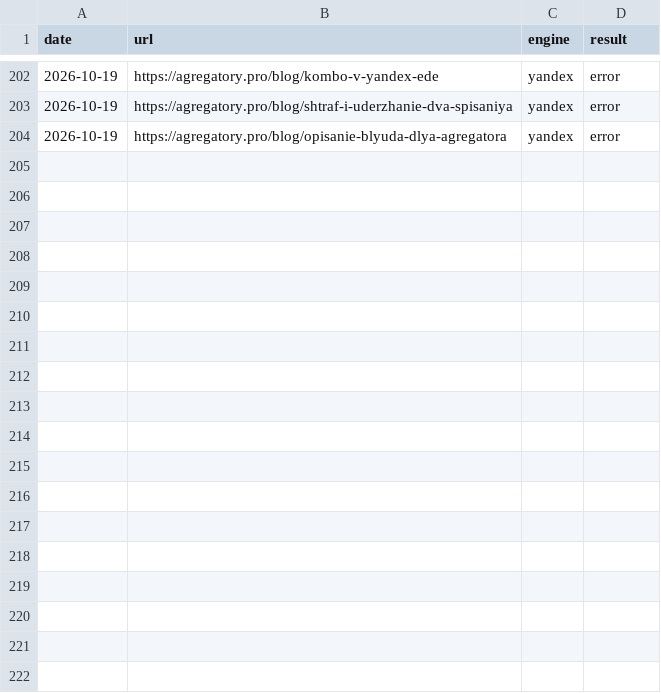
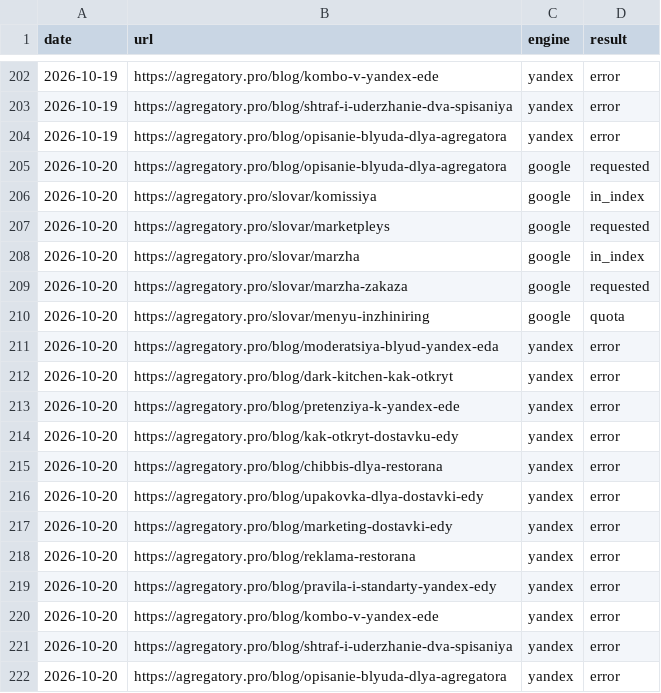
Before and after one commit to iamsitnikov-prog/food-delivery-site-10, a CSV file: seo/indexing-log.csv, drawn as a sheet; only a part is shown, gaps mark what is left out.

```diff
--- a/seo/indexing-log.csv
+++ b/seo/indexing-log.csv
@@ -204 +204,19 @@ date,url,engine,result
 2026-10-19,https://agregatory.pro/blog/opisanie-blyuda-dlya-agregatora,yandex,error
+2026-10-20,https://agregatory.pro/blog/opisanie-blyuda-dlya-agregatora,google,requested
+2026-10-20,https://agregatory.pro/slovar/komissiya,google,in_index
+2026-10-20,https://agregatory.pro/slovar/marketpleys,google,requested
+2026-10-20,https://agregatory.pro/slovar/marzha,google,in_index
+2026-10-20,https://agregatory.pro/slovar/marzha-zakaza,google,requested
+2026-10-20,https://agregatory.pro/slovar/menyu-inzhiniring,google,quota
+2026-10-20,https://agregatory.pro/blog/moderatsiya-blyud-yandex-eda,yandex,error
+2026-10-20,https://agregatory.pro/blog/dark-kitchen-kak-otkryt,yandex,error
+2026-10-20,https://agregatory.pro/blog/pretenziya-k-yandex-ede,yandex,error
+2026-10-20,https://agregatory.pro/blog/kak-otkryt-dostavku-edy,yandex,error
+2026-10-20,https://agregatory.pro/blog/chibbis-dlya-restorana,yandex,error
+2026-10-20,https://agregatory.pro/blog/upakovka-dlya-dostavki-edy,yandex,error
+2026-10-20,https://agregatory.pro/blog/marketing-dostavki-edy,yandex,error
+2026-10-20,https://agregatory.pro/blog/reklama-restorana,yandex,error
+2026-10-20,https://agregatory.pro/blog/pravila-i-standarty-yandex-edy,yandex,error
+2026-10-20,https://agregatory.pro/blog/kombo-v-yandex-ede,yandex,error
+2026-10-20,https://agregatory.pro/blog/shtraf-i-uderzhanie-dva-spisaniya,yandex,error
+2026-10-20,https://agregatory.pro/blog/opisanie-blyuda-dlya-agregatora,yandex,error
```
Also changed, not shown: seo/reactions-log.csv.
